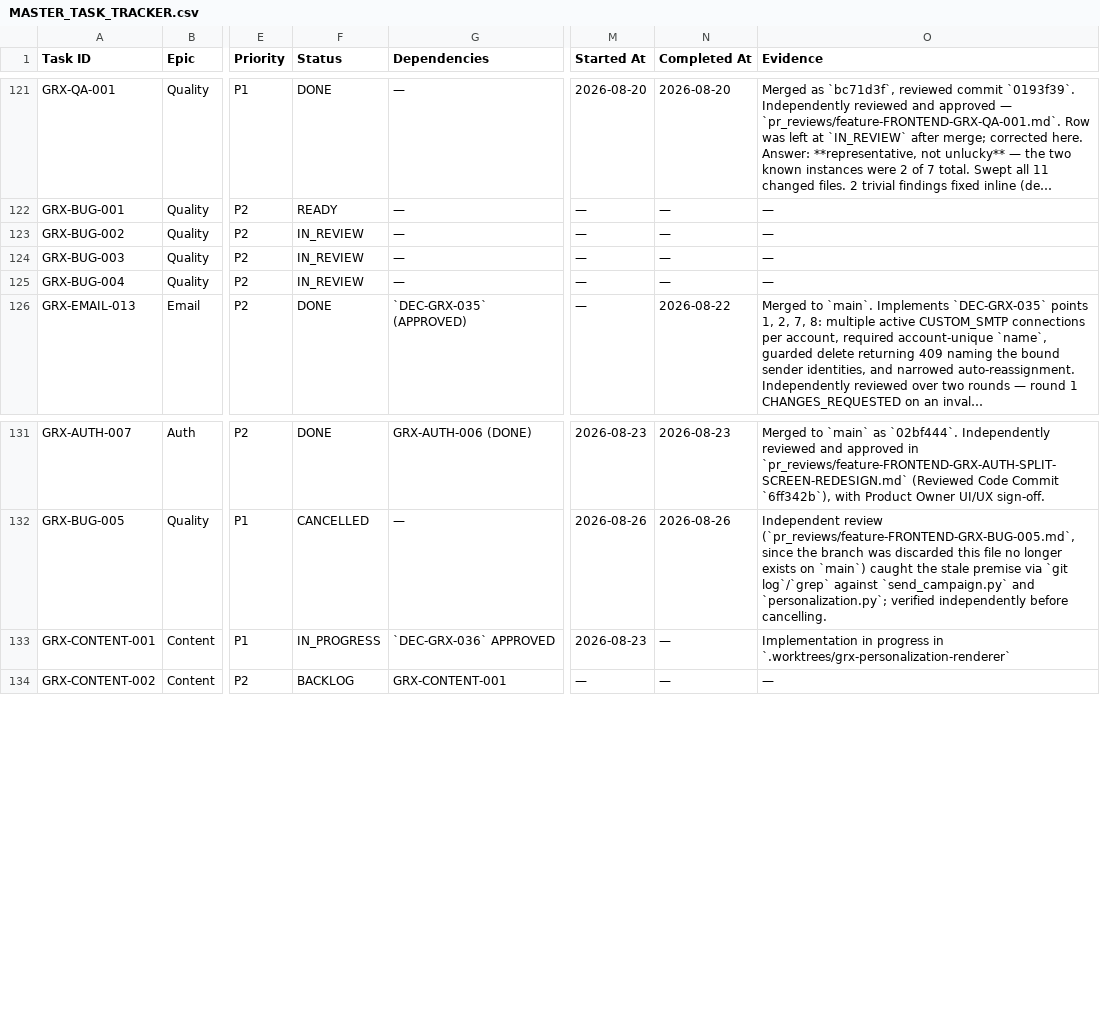
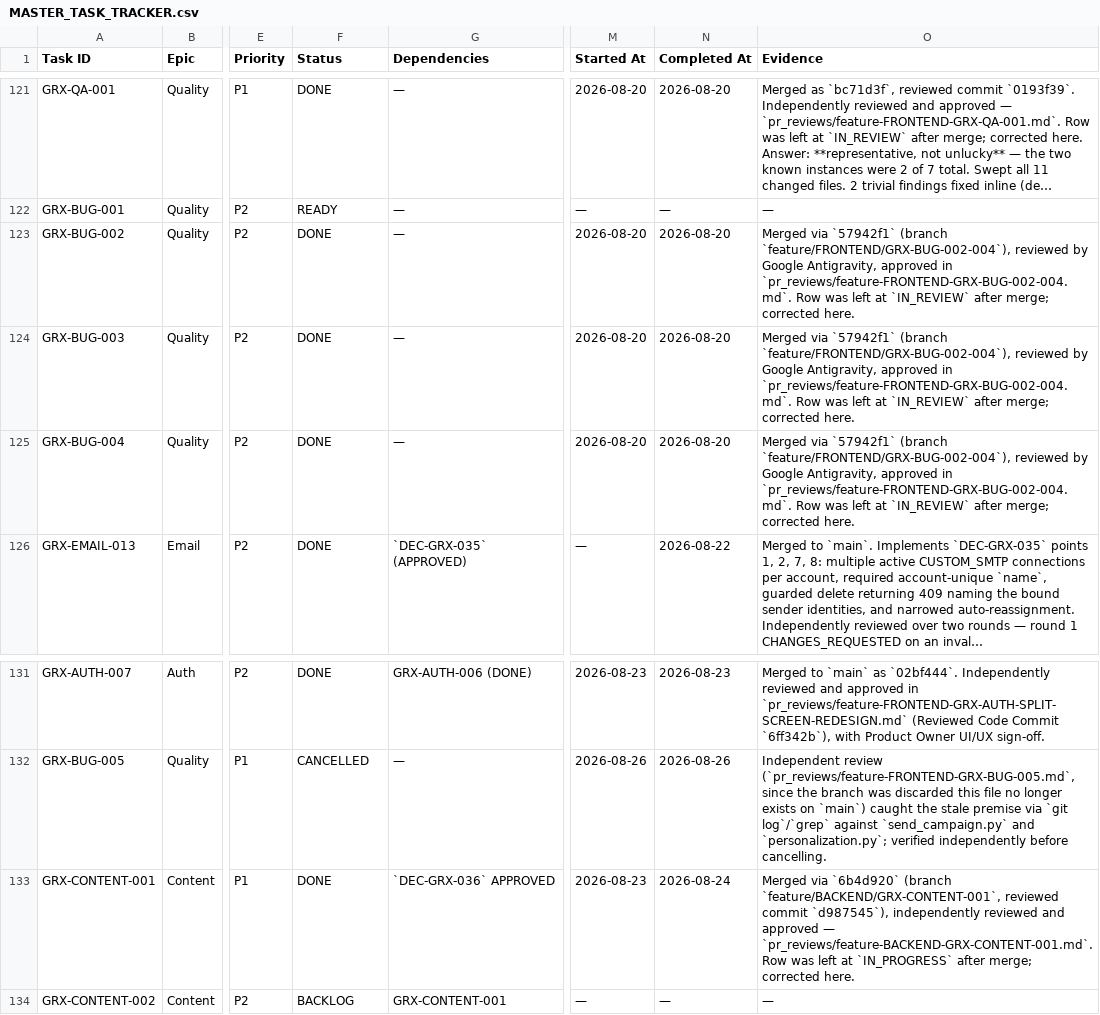
Before and after one commit to Itssushmasharma/growixa_project, a CSV file: docs/00-project-control/MASTER_TASK_TRACKER.csv, drawn as a sheet; only a part is shown, gaps mark what is left out; long unchanged cells end in …; the diff names each change by its address in the sheet, - before the commit and + after, or states it on an @@ line.

Commit message:
docs(tracker): mark GRX-BUG-002/003/004 DONE (#18)
* docs(tracker): mark GRX-BUG-002/003/004 DONE

All three were merged to main via 57942f1 (branch
feature/FRONTEND/GRX-BUG-002-004) and independently reviewed/approved
by Google Antigravity in pr_reviews/feature-FRONTEND-GRX-BUG-002-004.md,
but the tracker rows were left at IN_REVIEW after merge.

Co-Authored-By: Ravi Kant Yadav <ravikantyadav1918@gmail.com>

* docs(tracker): mark GRX-CONTENT-001 DONE

Merged to main via 6b4d920 (branch feature/BACKEND/GRX-CONTENT-001,
reviewed commit d987545) and independently approved in
pr_reviews/feature-BACKEND-GRX-CONTENT-001.md, but the row was left
at IN_PROGRESS after merge.

Co-Authored-By: Ravi Kant Yadav <ravikantyadav1918@gmail.com>

* docs(review): approve tracker-correction-bug002-004

Independent review confirms GRX-BUG-002/003/004 and GRX-CONTENT-001
merge SHAs are real ancestors of main, both cited handoffs show
APPROVED, tracker_to_csv --check passes, diff is docs-only, and no
secrets were introduced.

Co-Authored-By: Ravi Kant Yadav <ravikantyadav1918@gmail.com>

```diff
--- a/docs/00-project-control/MASTER_TASK_TRACKER.csv
+++ b/docs/00-project-control/MASTER_TASK_TRACKER.csv
-F123:F125 (Status): IN_REVIEW
+F123:F125 (Status): DONE
-M123:M125 (Started At): —
+M123:M125 (Started At): 2026-08-20
-N123:N125 (Completed At): —
+N123:N125 (Completed At): 2026-08-20
-O123:O125 (Evidence): —
+O123:O125 (Evidence): Merged via `57942f1` (branch `feature/FRONTEND/GRX-BUG-002-004`), reviewed by Google Antigravity, approved in `pr_reviews/feature-FRONTEND-GRX-BUG-002-004.md`. Row was left at `IN_REVIEW` after merge; corrected here.
-F133 (Status): IN_PROGRESS
+F133 (Status): DONE
-N133 (Completed At): —
+N133 (Completed At): 2026-08-24
-O133 (Evidence): Implementation in progress in `.worktrees/grx-personalization-renderer`
+O133 (Evidence): Merged via `6b4d920` (branch `feature/BACKEND/GRX-CONTENT-001`, reviewed commit `d987545`), independently reviewed and approved — `pr_reviews/feature-BACKEND-GRX-CONTENT-001.md`. Row was left at `IN_PROGRESS` after merge; corrected here.
```
Also changed, not shown: 2 other files.
